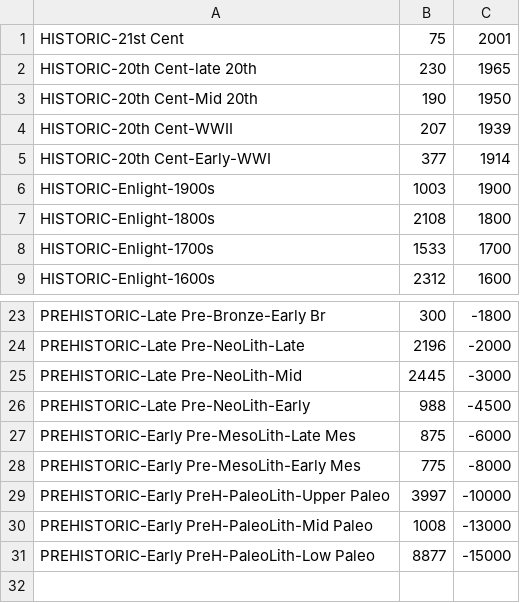
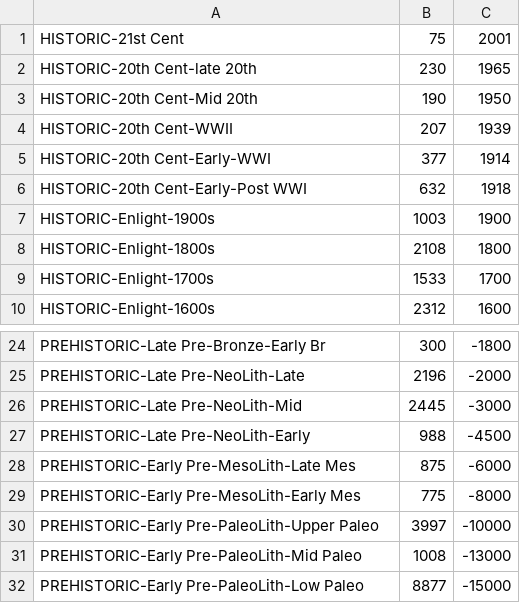
Before and after one commit to archesproject/mockups, a CSV file: facets.csv, drawn as a sheet; only a part is shown, gaps mark what is left out.

```diff
--- a/facets.csv
+++ b/facets.csv
@@ -5,2 +5,3 @@ HISTORIC-20th Cent-WWII,207,1939
 HISTORIC-20th Cent-Early-WWI,377,1914
+HISTORIC-20th Cent-Early-Post WWI,632,1918
 HISTORIC-Enlight-1900s,1003,1900
@@ -28,4 +29,4 @@ PREHISTORIC-Early Pre-MesoLith-Late Mes,875,-6000
 PREHISTORIC-Early Pre-MesoLith-Early Mes,775,-8000
-PREHISTORIC-Early PreH-PaleoLith-Upper Paleo,3997,-10000
-PREHISTORIC-Early PreH-PaleoLith-Mid Paleo,1008,-13000
-PREHISTORIC-Early PreH-PaleoLith-Low Paleo,8877,-15000
+PREHISTORIC-Early Pre-PaleoLith-Upper Paleo,3997,-10000
+PREHISTORIC-Early Pre-PaleoLith-Mid Paleo,1008,-13000
+PREHISTORIC-Early Pre-PaleoLith-Low Paleo,8877,-15000
```
Also changed, not shown: 3 other files.
